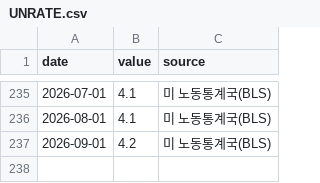
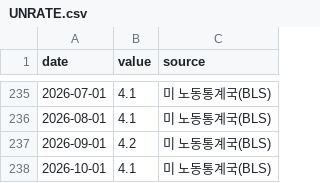
Before and after one commit to dobakinn-9/MKFlow, a CSV file: market-flow/data/us/UNRATE.csv, drawn as a sheet; only a part is shown, gaps mark what is left out; the diff names each change by its address in the sheet, - before the commit and + after, or states it on an @@ line.

```diff
--- a/market-flow/data/us/UNRATE.csv
+++ b/market-flow/data/us/UNRATE.csv
+row 238: 2026-10-01 | 4.1 | 미 노동통계국(BLS)
```
Also changed, not shown: market-flow/data/us/PAYEMS.csv, market-flow/data/us/WALCL_B.csv, 1 other file.
